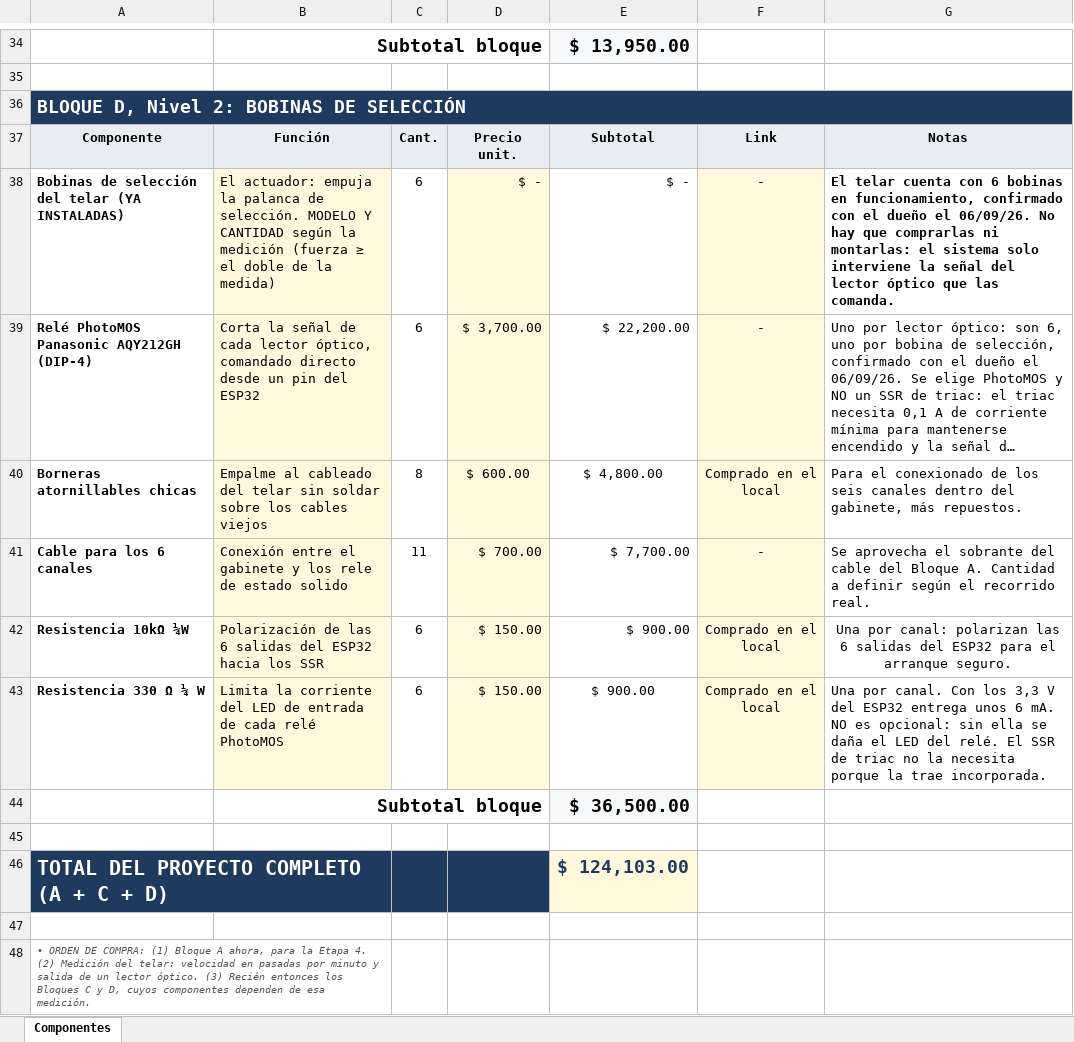
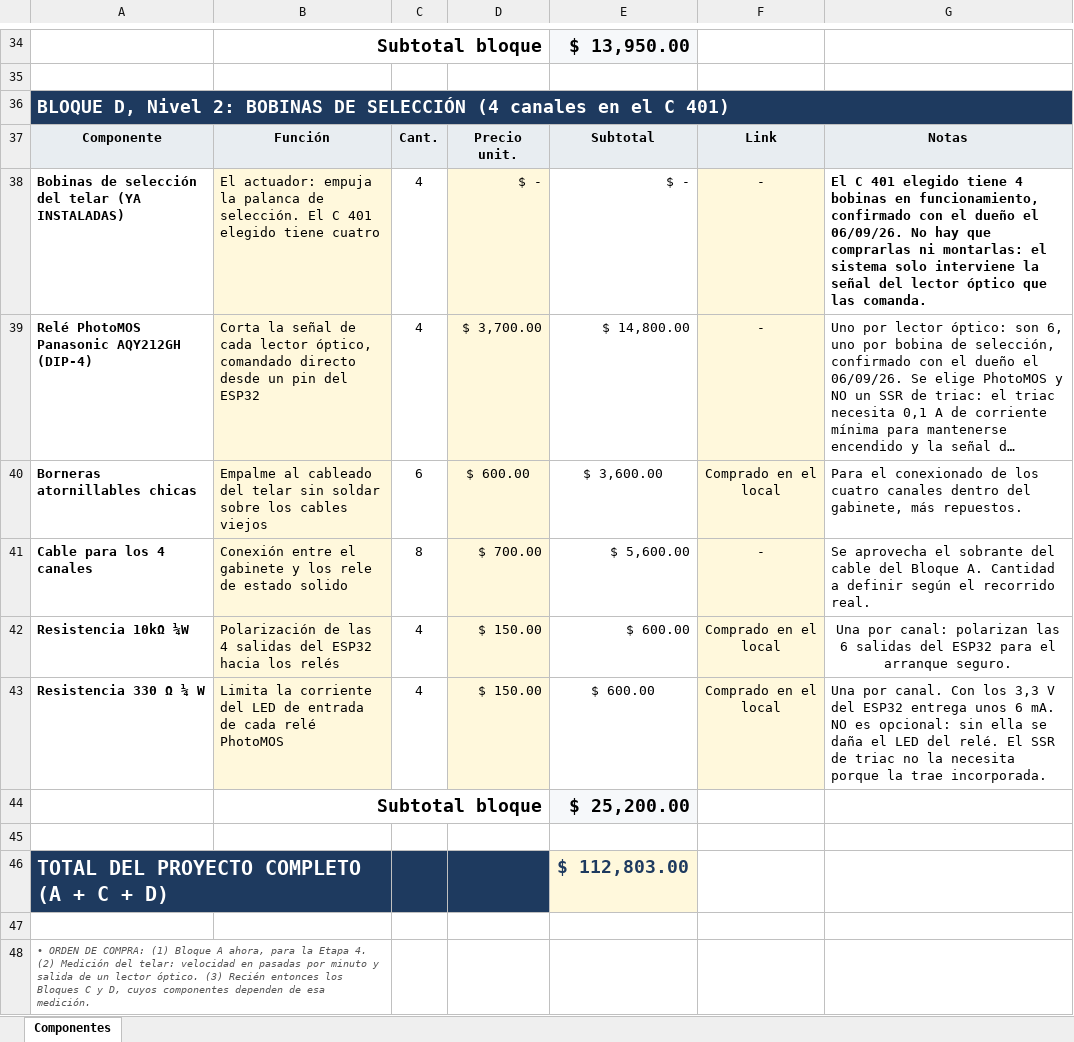
Before and after one commit to manfredojuanignacio08-prog/control_insercion_trama, an Excel workbook: documentacion_proyecto/Lista_de_componentes_Control_Trama.xlsx, sheet Componentes, drawn as a sheet; only a part is shown, gaps mark what is left out; long unchanged cells end in …; values as stored, in another font and other column widths than the file's, no borders; the diff names each change by its address in the sheet, - before the commit and + after, or states it on an @@ line.

```diff
--- a/documentacion_proyecto/Lista_de_componentes_Control_Trama.xlsx (sheet Componentes)
+++ b/documentacion_proyecto/Lista_de_componentes_Control_Trama.xlsx (sheet Componentes)
-A36: …DE SELECCIÓN
+A36: …DE SELECCIÓN (4 canales en el C 401)
-B38: …de selección. MODELO Y CANTIDAD según la medición (fuerza ≥ el doble de la medida)
+B38: …de selección. El C 401 elegido tiene cuatro
-C38:C39: 6
+C38:C39: 4
-G38: El telar cuenta con 6 bobinas en…
+G38: El C 401 elegido tiene 4 bobinas en…
-E39: $ 22,200.00
+E39: $ 14,800.00
-C40: 8
+C40: 6
-E40: $ 4,800.00
+E40: $ 3,600.00
-G40: …de los seis canales dentro…
+G40: …de los cuatro canales dentro…
-A41: Cable para los 6 canales
+A41: Cable para los 4 canales
-C41: 11
+C41: 8
-E41: $ 7,700.00
+E41: $ 5,600.00
-B42: …de las 6 salidas del ESP32 hacia los SSR
+B42: …de las 4 salidas del ESP32 hacia los relés
-C42:C43: 6
+C42:C43: 4
-E42:E43: $ 900.00
+E42:E43: $ 600.00
-E44: $ 36,500.00
+E44: $ 25,200.00
-E46: $ 124,103.00
+E46: $ 112,803.00
```
Also changed, not shown: 11 other files.
